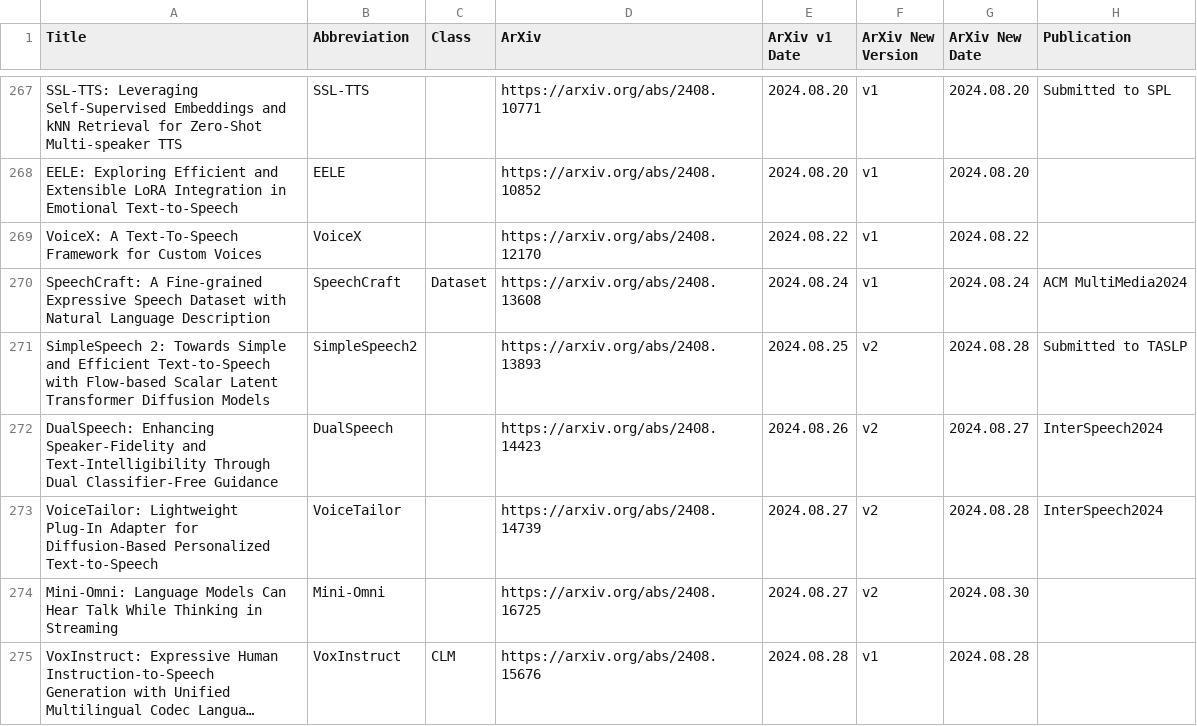
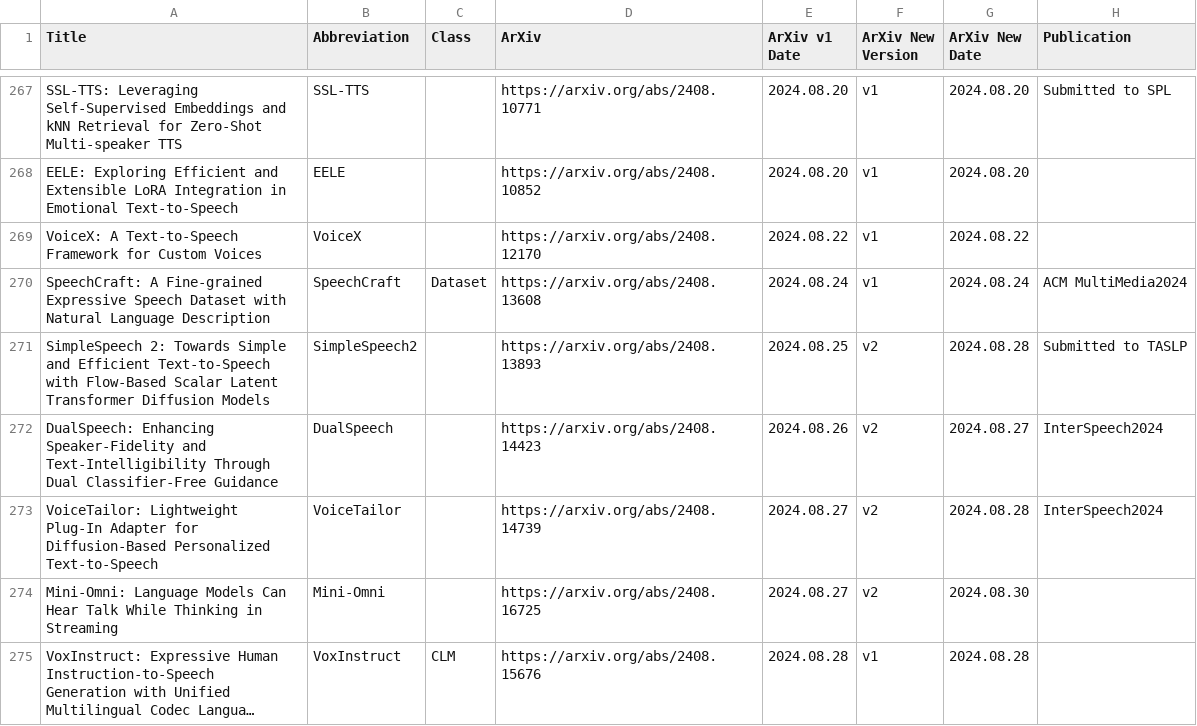
Before and after one commit to SapphireLab/Sapphire-TTS-Collection, a CSV file: Models.csv, drawn as a sheet; only a part is shown, gaps mark what is left out; long unchanged cells end in …; the diff covers the shown part only; the diff names each change by its address in the sheet, - before the commit and + after, or states it on an @@ line.

```diff
--- a/Models.csv
+++ b/Models.csv
-A269 (Title): VoiceX: A Text-To-Speech Framework for…
+A269 (Title): VoiceX: A Text-to-Speech Framework for…
-A271 (Title): …Text-to-Speech with Flow-based Scalar Latent…
+A271 (Title): …Text-to-Speech with Flow-Based Scalar Latent…
```
Also changed, not shown: 48 edited cells elsewhere in this file.
